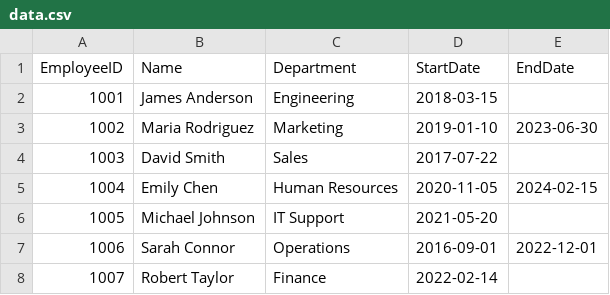
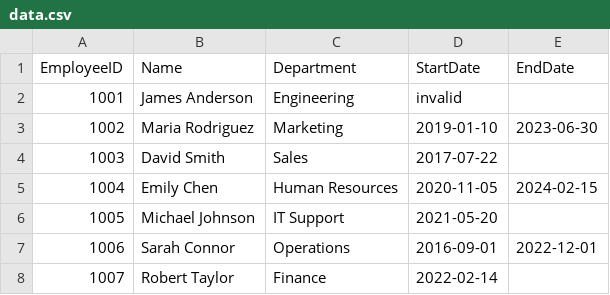
Before and after one commit to ShantanuKH/BatchProcessing-Using-SpringBoot, a CSV file: src/main/resources/data.csv, drawn as a sheet; only a part is shown.

```diff
--- a/src/main/resources/data.csv
+++ b/src/main/resources/data.csv
@@ -1,3 +1,3 @@
 EmployeeID,Name,Department,StartDate,EndDate
-1001,James Anderson,Engineering,2018-03-15,
+1001,James Anderson,Engineering,invalid,
 1002,Maria Rodriguez,Marketing,2019-01-10,2023-06-30
```
Also changed, not shown: 16 other files.
